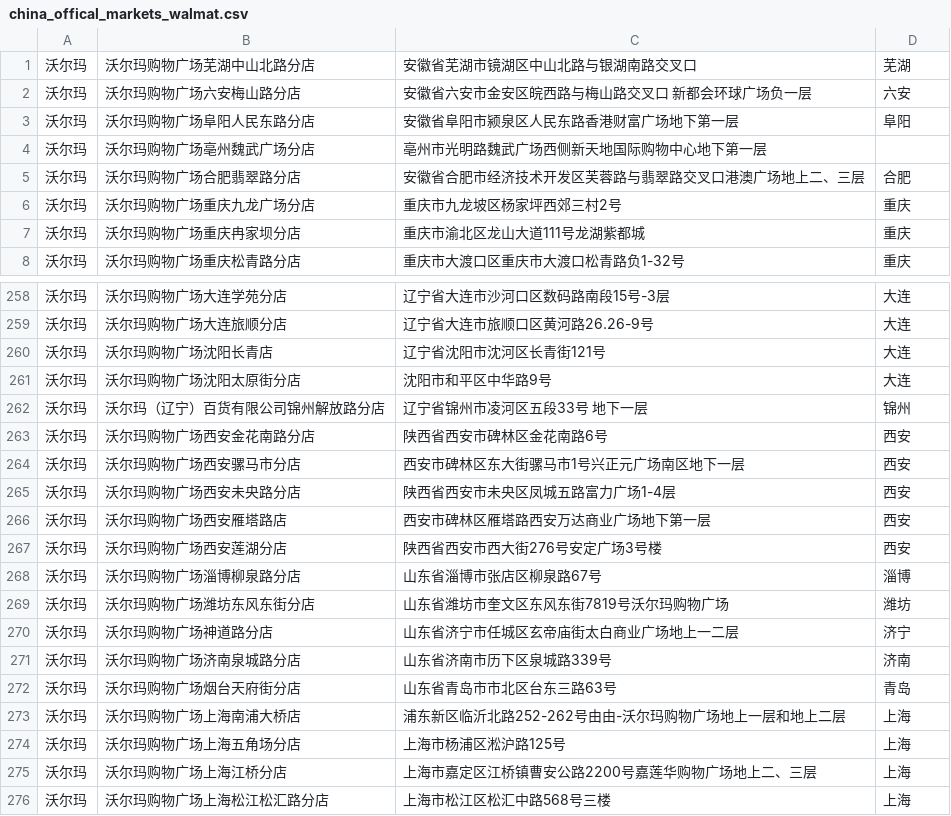
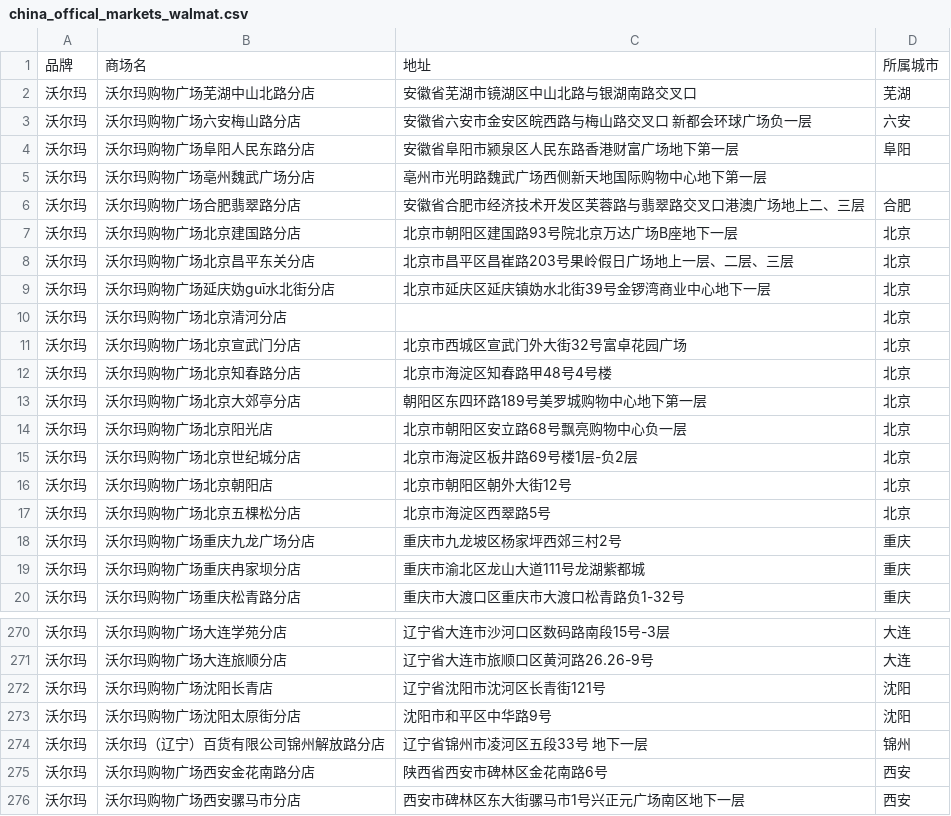
Before and after one commit to grb2015/python_spider, a CSV file: grb_map/2_supermarket_map/supermarket-crawler/china_offical_markets_walmat.csv, drawn as a sheet; only a part is shown, gaps mark what is left out; the shorter side is filled out with more unchanged rows.

Commit message:
updata china_offical_walmat.py .csv updata pingying.txt(add beijing)

```diff
--- a/grb_map/2_supermarket_map/supermarket-crawler/china_offical_markets_walmat.csv
+++ b/grb_map/2_supermarket_map/supermarket-crawler/china_offical_markets_walmat.csv
@@ -1 +1,2 @@
+品牌,商场名,地址,所属城市
 沃尔玛,沃尔玛购物广场芜湖中山北路分店,安徽省芜湖市镜湖区中山北路与银湖南路交叉口,芜湖
@@ -5,2 +6,13 @@
 沃尔玛,沃尔玛购物广场合肥翡翠路分店,安徽省合肥市经济技术开发区芙蓉路与翡翠路交叉口港澳广场地上二、三层,合肥
+沃尔玛,沃尔玛购物广场北京建国路分店,北京市朝阳区建国路93号院北京万达广场B座地下一层,北京
+沃尔玛,沃尔玛购物广场北京昌平东关分店,北京市昌平区昌崔路203号果岭假日广场地上一层、二层、三层,北京
+沃尔玛,沃尔玛购物广场延庆妫guī水北街分店,北京市延庆区延庆镇妫水北街39号金锣湾商业中心地下一层,北京
+沃尔玛,沃尔玛购物广场北京清河分店,,北京
+沃尔玛,沃尔玛购物广场北京宣武门分店,北京市西城区宣武门外大街32号富卓花园广场,北京
+沃尔玛,沃尔玛购物广场北京知春路分店,北京市海淀区知春路甲48号4号楼,北京
+沃尔玛,沃尔玛购物广场北京大郊亭分店,朝阳区东四环路189号美罗城购物中心地下第一层,北京
+沃尔玛,沃尔玛购物广场北京阳光店,北京市朝阳区安立路68号飘亮购物中心负一层,北京
+沃尔玛,沃尔玛购物广场北京世纪城分店,北京市海淀区板井路69号楼1层-负2层,北京
+沃尔玛,沃尔玛购物广场北京朝阳店,北京市朝阳区朝外大街12号,北京
+沃尔玛,沃尔玛购物广场北京五棵松分店,北京市海淀区西翠路5号,北京
 沃尔玛,沃尔玛购物广场重庆九龙广场分店,重庆市九龙坡区杨家坪西郊三村2号,重庆
@@ -260,4 +272,4 @@
 沃尔玛, 沃尔玛购物广场大连旅顺分店,辽宁省大连市旅顺口区黄河路26.26-9号,大连
-沃尔玛,沃尔玛购物广场沈阳长青店,辽宁省沈阳市沈河区长青街121号,大连
-沃尔玛,沃尔玛购物广场沈阳太原街分店,沈阳市和平区中华路9号,大连
+沃尔玛,沃尔玛购物广场沈阳长青店,辽宁省沈阳市沈河区长青街121号,沈阳
+沃尔玛,沃尔玛购物广场沈阳太原街分店,沈阳市和平区中华路9号,沈阳
 沃尔玛,沃尔玛（辽宁）百货有限公司锦州解放路分店,辽宁省锦州市凌河区五段33号 地下一层,锦州
```
Also changed, not shown: 2 other files.
